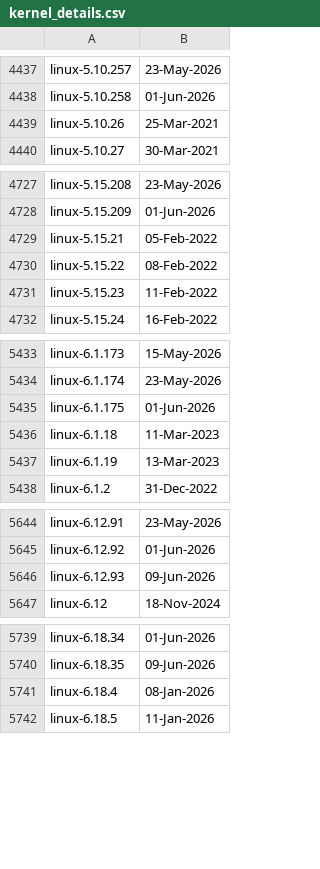
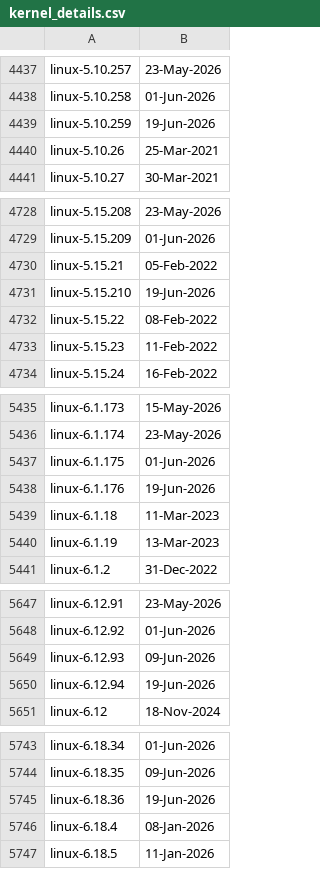
Before and after one commit to e-m-b-a/emba, a CSV file: config/kernel_details.csv, drawn as a sheet; only a part is shown, gaps mark what is left out; the diff covers the shown part only.

Commit message:
Update Linux kernel version database

```diff
--- a/config/kernel_details.csv
+++ b/config/kernel_details.csv
@@ -4438,2 +4438,3 @@ linux-5.10.257;23-May-2026
 linux-5.10.258;01-Jun-2026
+linux-5.10.259;19-Jun-2026
 linux-5.10.26;25-Mar-2021
@@ -4729,2 +4730,3 @@ linux-5.15.209;01-Jun-2026
 linux-5.15.21;05-Feb-2022
+linux-5.15.210;19-Jun-2026
 linux-5.15.22;08-Feb-2022
@@ -5435,2 +5437,3 @@ linux-6.1.174;23-May-2026
 linux-6.1.175;01-Jun-2026
+linux-6.1.176;19-Jun-2026
 linux-6.1.18;11-Mar-2023
@@ -5646,2 +5649,3 @@ linux-6.12.92;01-Jun-2026
 linux-6.12.93;09-Jun-2026
+linux-6.12.94;19-Jun-2026
 linux-6.12;18-Nov-2024
@@ -5740,2 +5744,3 @@ linux-6.18.34;01-Jun-2026
 linux-6.18.35;09-Jun-2026
+linux-6.18.36;19-Jun-2026
 linux-6.18.4;08-Jan-2026
```
Also changed, not shown: 3 added rows elsewhere in this file.
